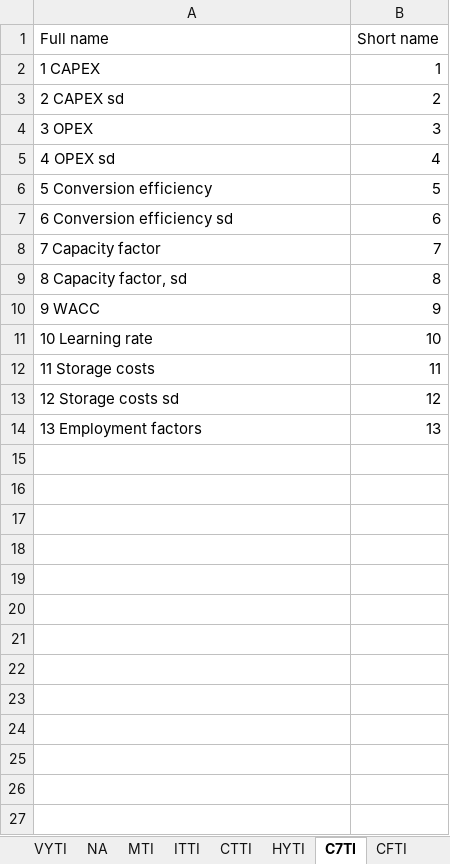
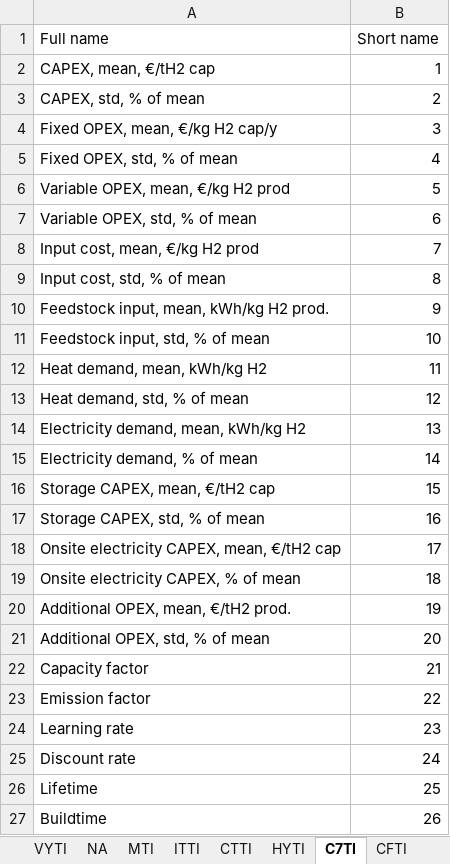
Before and after one commit to cpmodel/FTT_StandAlone, an Excel workbook: Utilities/titles/classification_titles.xlsx, sheet C7TI, drawn as a sheet; values as stored, in another font and other column widths than the file's, no borders; the diff names each change by its address in the sheet, - before the commit and + after, or states it on an @@ line.

```diff
--- a/Utilities/titles/classification_titles.xlsx (sheet C7TI)
+++ b/Utilities/titles/classification_titles.xlsx (sheet C7TI)
-A2 (Full name): 1 CAPEX
+A2 (Full name): CAPEX, mean, €/tH2 cap
-A3 (Full name): 2 CAPEX sd
+A3 (Full name): CAPEX, std, % of mean
-A4 (Full name): 3 OPEX
+A4 (Full name): Fixed OPEX, mean, €/kg H2 cap/y
-A5 (Full name): 4 OPEX sd
+A5 (Full name): Fixed OPEX, std, % of mean
-A6 (Full name): 5 Conversion efficiency
+A6 (Full name): Variable OPEX, mean, €/kg H2 prod
-A7 (Full name): 6 Conversion efficiency sd
+A7 (Full name): Variable OPEX, std, % of mean
-A8 (Full name): 7 Capacity factor
+A8 (Full name): Input cost, mean, €/kg H2 prod
-A9 (Full name): 8 Capacity factor, sd
+A9 (Full name): Input cost, std, % of mean
-A10 (Full name): 9 WACC
+A10 (Full name): Feedstock input, mean, kWh/kg H2 prod.
-A11 (Full name): 10 Learning rate
+A11 (Full name): Feedstock input, std, % of mean
-A12 (Full name): 11 Storage costs
+A12 (Full name): Heat demand, mean, kWh/kg H2
-A13 (Full name): 12 Storage costs sd
+A13 (Full name): Heat demand, std, % of mean
-A14 (Full name): 13 Employment factors
+A14 (Full name): Electricity demand, mean, kWh/kg H2
+row 15: Electricity demand, % of mean | 14
+row 16: Storage CAPEX, mean, €/tH2 cap | 15
+row 17: Storage CAPEX, std, % of mean | 16
+row 18: Onsite electricity CAPEX, mean, €/tH2 cap | 17
+row 19: Onsite electricity CAPEX, % of mean | 18
+row 20: Additional OPEX, mean, €/tH2 prod. | 19
+row 21: Additional OPEX, std, % of mean | 20
+row 22: Capacity factor | 21
+row 23: Emission factor | 22
+row 24: Learning rate | 23
+row 25: Discount rate | 24
+row 26: Lifetime | 25
+row 27: Buildtime | 26
```
Also changed, not shown: 2 other files.
